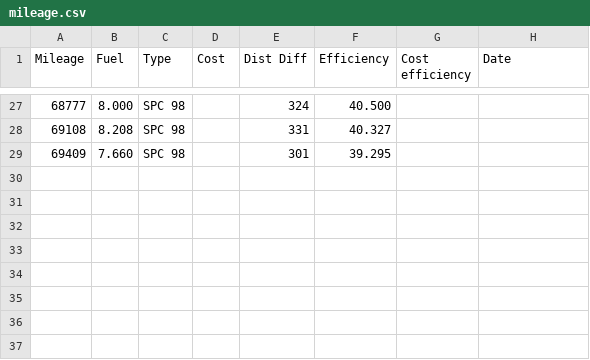
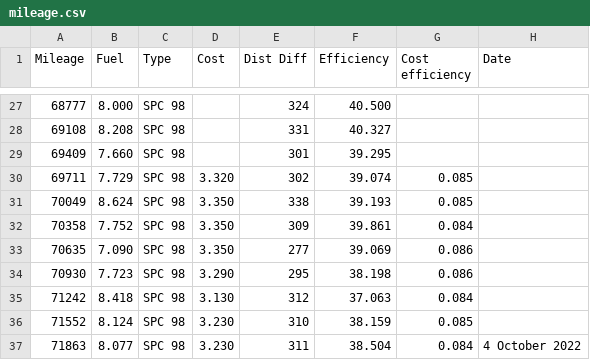
Before and after one commit to Phoshco/Phewel, a CSV file: app/src/main/res/raw/mileage.csv, drawn as a sheet; only a part is shown, gaps mark what is left out.

```diff
--- a/app/src/main/res/raw/mileage.csv
+++ b/app/src/main/res/raw/mileage.csv
@@ -29 +29,9 @@
 69409,7.660,SPC 98,,301,39.295,,
+69711,7.729,SPC 98,3.320,302,39.074,0.085,
+70049,8.624,SPC 98,3.350,338,39.193,0.085,
+70358,7.752,SPC 98,3.350,309,39.861,0.084,
+70635,7.090,SPC 98,3.350,277,39.069,0.086,
+70930,7.723,SPC 98,3.290,295,38.198,0.086,
+71242,8.418,SPC 98,3.130,312,37.063,0.084,
+71552,8.124,SPC 98,3.230,310,38.159,0.085,
+71863,8.077,SPC 98,3.230,311,38.504,0.084,4 October 2022
```
Also changed, not shown: 11 other files.
